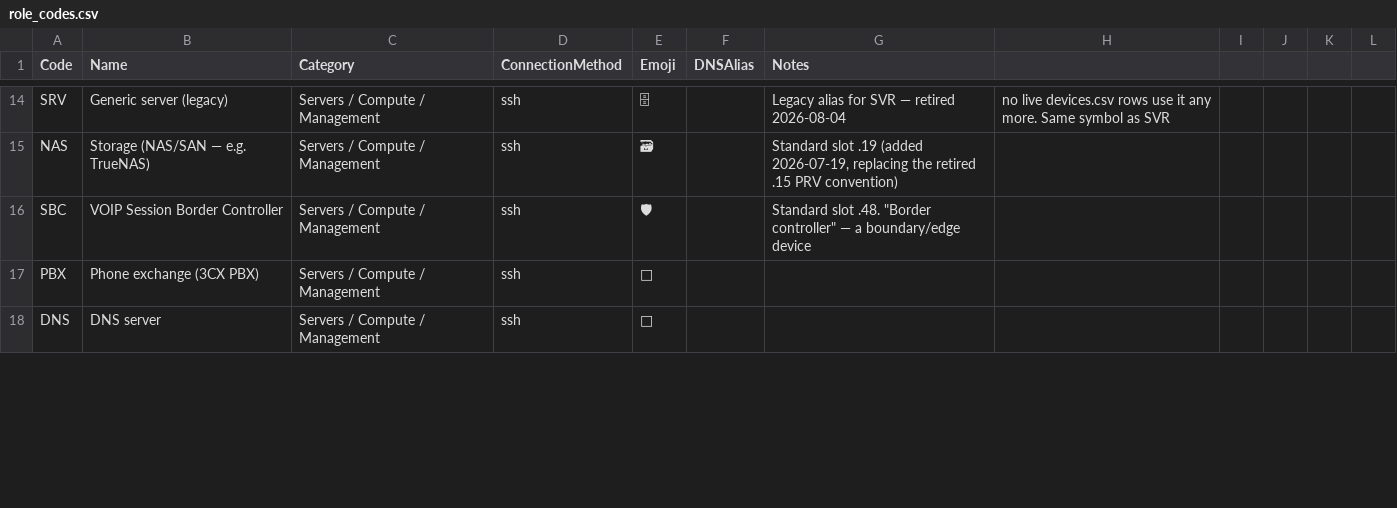
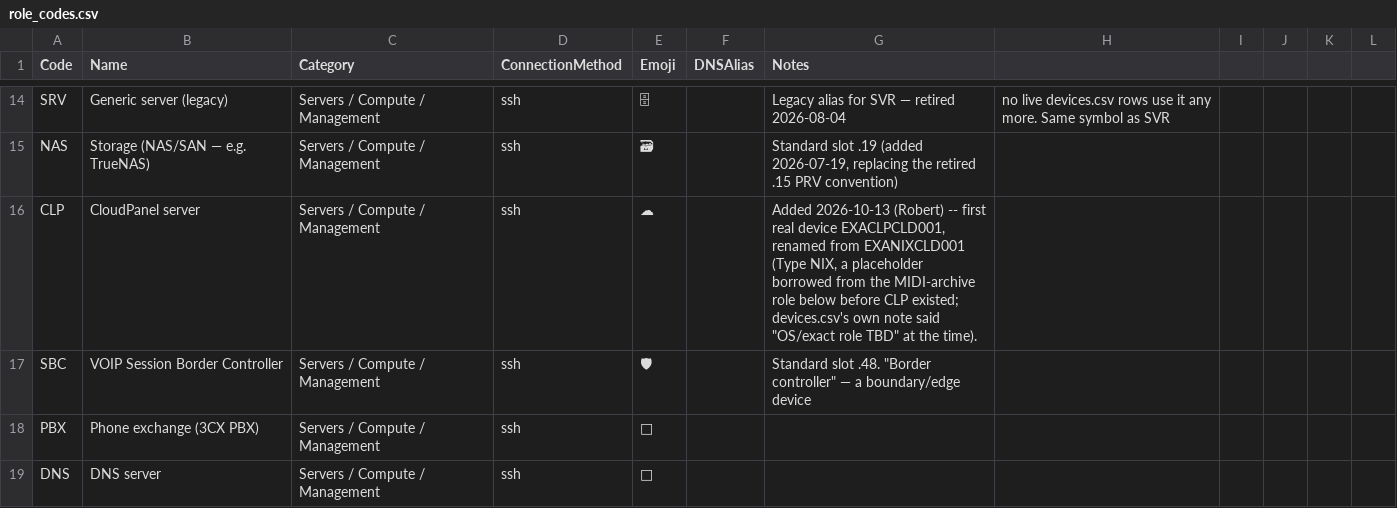
Before and after one commit to knightmare2600/example_music_infra, a CSV file: bootstrap/web/proxmox/role_codes.csv, drawn as a sheet; only a part is shown, gaps mark what is left out; the diff names each change by its address in the sheet, - before the commit and + after, or states it on an @@ line.

```diff
--- a/bootstrap/web/proxmox/role_codes.csv
+++ b/bootstrap/web/proxmox/role_codes.csv
+row 16: CLP | CloudPanel server | Servers / Compute / Management | ssh | ☁ |  | Added 2026-10-13 (Robert) -- first real device EXACLPCLD001, renamed from EXANIXCLD001 (Type NIX, a placeholder borrowed from the MIDI-archive role below before CLP existed; devices.csv's own note said "OS/exact role TBD" at the time).
```
Also changed, not shown: 1 other file.
